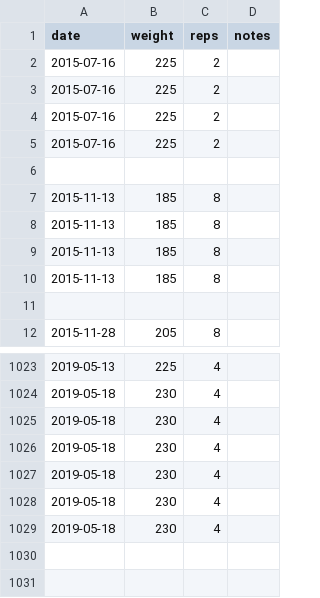
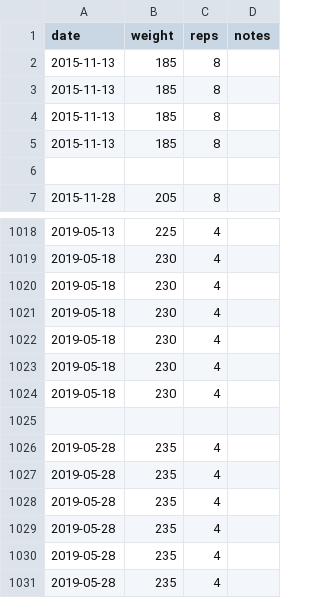
Before and after one commit to chris30269/body-stats, a CSV file: squat.csv, drawn as a sheet; only a part is shown, gaps mark what is left out; removed rows and columns are numbered as before the commit, all else as after; the diff names each change by its address in the sheet, - before the commit and + after, or states it on an @@ line.

Commit message:
data, chart layout, start of excuses

```diff
--- a/squat.csv
+++ b/squat.csv
-row 2: 2015-07-16 | 225 | 2
-row 3: 2015-07-16 | 225 | 2
-row 4: 2015-07-16 | 225 | 2
-row 5: 2015-07-16 | 225 | 2
-row 6: (empty)
+row 1025: (empty)
+row 1026: 2019-05-28 | 235 | 4
+row 1027: 2019-05-28 | 235 | 4
+row 1028: 2019-05-28 | 235 | 4
+row 1029: 2019-05-28 | 235 | 4
+row 1030: 2019-05-28 | 235 | 4
+row 1031: 2019-05-28 | 235 | 4
```
Also changed, not shown: 4 other files.
